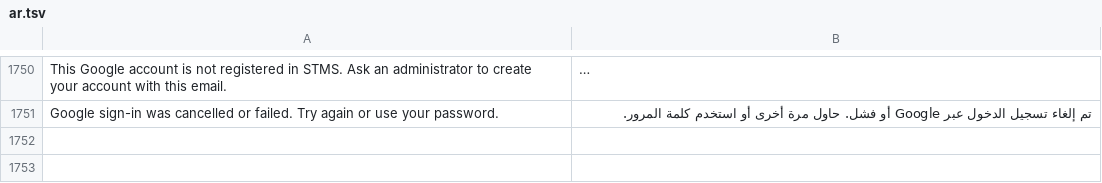
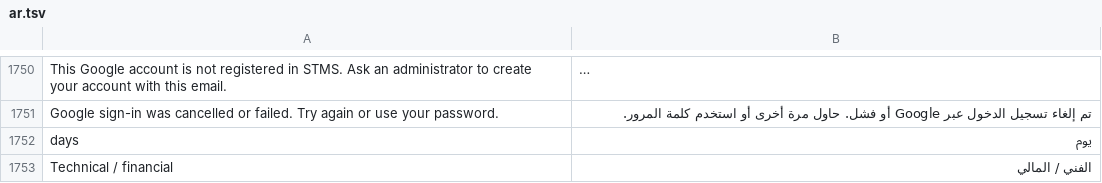
Before and after one commit to STMS-Projectt/STMS, a TSV file: SourcingTenderSystem/SourcingTenderSystem/Localization/ar.tsv, drawn as a sheet; only a part is shown, gaps mark what is left out; long unchanged cells end in …; the diff names each change by its address in the sheet, - before the commit and + after, or states it on an @@ line.

```diff
--- a/SourcingTenderSystem/SourcingTenderSystem/Localization/ar.tsv
+++ b/SourcingTenderSystem/SourcingTenderSystem/Localization/ar.tsv
+row 1752: days | يوم
+row 1753: Technical / financial | الفني / المالي
```
Also changed, not shown: 4 other files.
